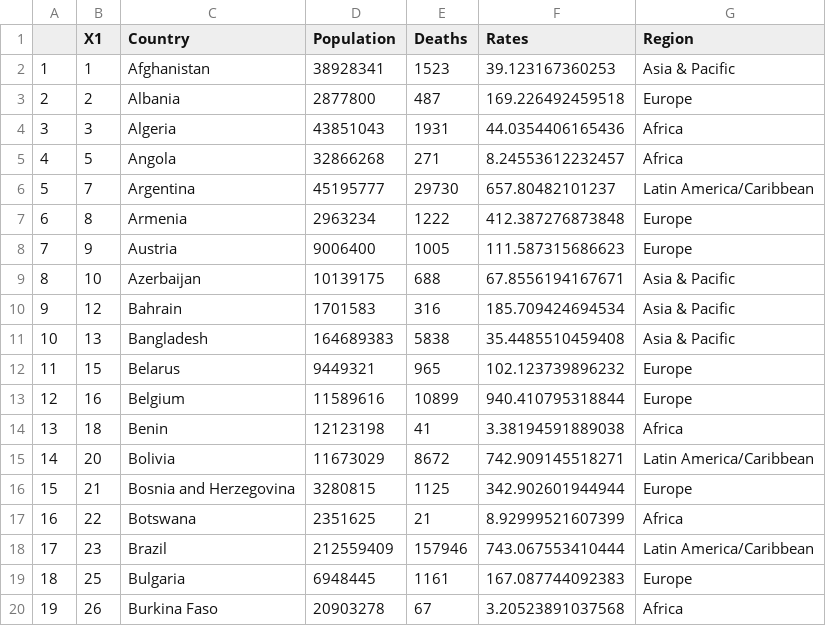
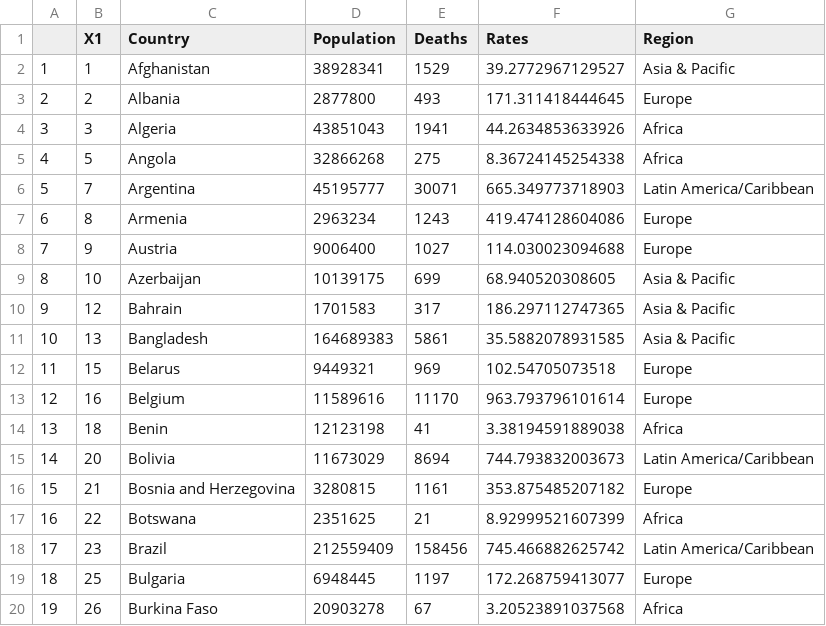
Before and after one commit to enadol/covid, a CSV file: deathrateswo.csv, drawn as a sheet; only a part is shown; the diff covers the shown part only.

Commit message:
modified:   confirmedrates.csv 	modified:   confirmedrateswo.csv 	modified:   deathrates.csv 	modified:   deathrateswo.csv

```diff
--- a/deathrateswo.csv
+++ b/deathrateswo.csv
@@ -1,20 +1,20 @@
 "","X1","Country","Population","Deaths","Rates","Region"
-"1",1,"Afghanistan",38928341,1523,39.123167360253,"Asia & Pacific"
-"2",2,"Albania",2877800,487,169.226492459518,"Europe"
-"3",3,"Algeria",43851043,1931,44.0354406165436,"Africa"
-"4",5,"Angola",32866268,271,8.24553612232457,"Africa"
-"5",7,"Argentina",45195777,29730,657.80482101237,"Latin America/Caribbean"
-"6",8,"Armenia",2963234,1222,412.387276873848,"Europe"
-"7",9,"Austria",9006400,1005,111.587315686623,"Europe"
-"8",10,"Azerbaijan",10139175,688,67.8556194167671,"Asia & Pacific"
-"9",12,"Bahrain",1701583,316,185.709424694534,"Asia & Pacific"
-"10",13,"Bangladesh",164689383,5838,35.4485510459408,"Asia & Pacific"
-"11",15,"Belarus",9449321,965,102.123739896232,"Europe"
-"12",16,"Belgium",11589616,10899,940.410795318844,"Europe"
+"1",1,"Afghanistan",38928341,1529,39.2772967129527,"Asia & Pacific"
+"2",2,"Albania",2877800,493,171.311418444645,"Europe"
+"3",3,"Algeria",43851043,1941,44.2634853633926,"Africa"
+"4",5,"Angola",32866268,275,8.36724145254338,"Africa"
+"5",7,"Argentina",45195777,30071,665.349773718903,"Latin America/Caribbean"
+"6",8,"Armenia",2963234,1243,419.474128604086,"Europe"
+"7",9,"Austria",9006400,1027,114.030023094688,"Europe"
+"8",10,"Azerbaijan",10139175,699,68.940520308605,"Asia & Pacific"
+"9",12,"Bahrain",1701583,317,186.297112747365,"Asia & Pacific"
+"10",13,"Bangladesh",164689383,5861,35.5882078931585,"Asia & Pacific"
+"11",15,"Belarus",9449321,969,102.54705073518,"Europe"
+"12",16,"Belgium",11589616,11170,963.793796101614,"Europe"
 "13",18,"Benin",12123198,41,3.38194591889038,"Africa"
-"14",20,"Bolivia",11673029,8672,742.909145518271,"Latin America/Caribbean"
-"15",21,"Bosnia and Herzegovina",3280815,1125,342.902601944944,"Europe"
+"14",20,"Bolivia",11673029,8694,744.793832003673,"Latin America/Caribbean"
+"15",21,"Bosnia and Herzegovina",3280815,1161,353.875485207182,"Europe"
 "16",22,"Botswana",2351625,21,8.92999521607399,"Africa"
-"17",23,"Brazil",212559409,157946,743.067553410444,"Latin America/Caribbean"
-"18",25,"Bulgaria",6948445,1161,167.087744092383,"Europe"
+"17",23,"Brazil",212559409,158456,745.466882625742,"Latin America/Caribbean"
+"18",25,"Bulgaria",6948445,1197,172.268759413077,"Europe"
 "19",26,"Burkina Faso",20903278,67,3.20523891037568,"Africa"
```
Also changed, not shown: 164 edited cells elsewhere in this file, confirmedrates.csv, confirmedrateswo.csv, 1 other file.
